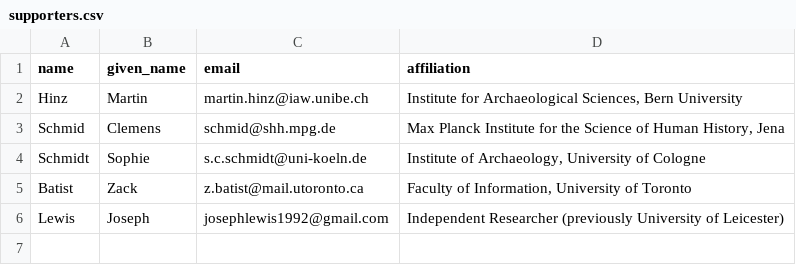
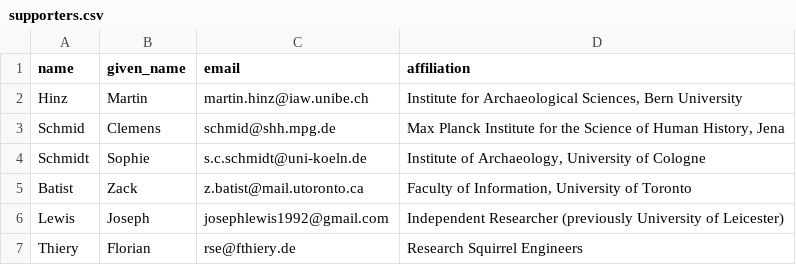
Before and after one commit to sslarch/sslarch.github.io, a CSV file: supporters.csv, drawn as a sheet; the diff names each change by its address in the sheet, - before the commit and + after, or states it on an @@ line.

Commit message:
added Florian to supporters.csv

```diff
--- a/supporters.csv
+++ b/supporters.csv
+row 7: Thiery | Florian | rse@fthiery.de | Research Squirrel Engineers
```
